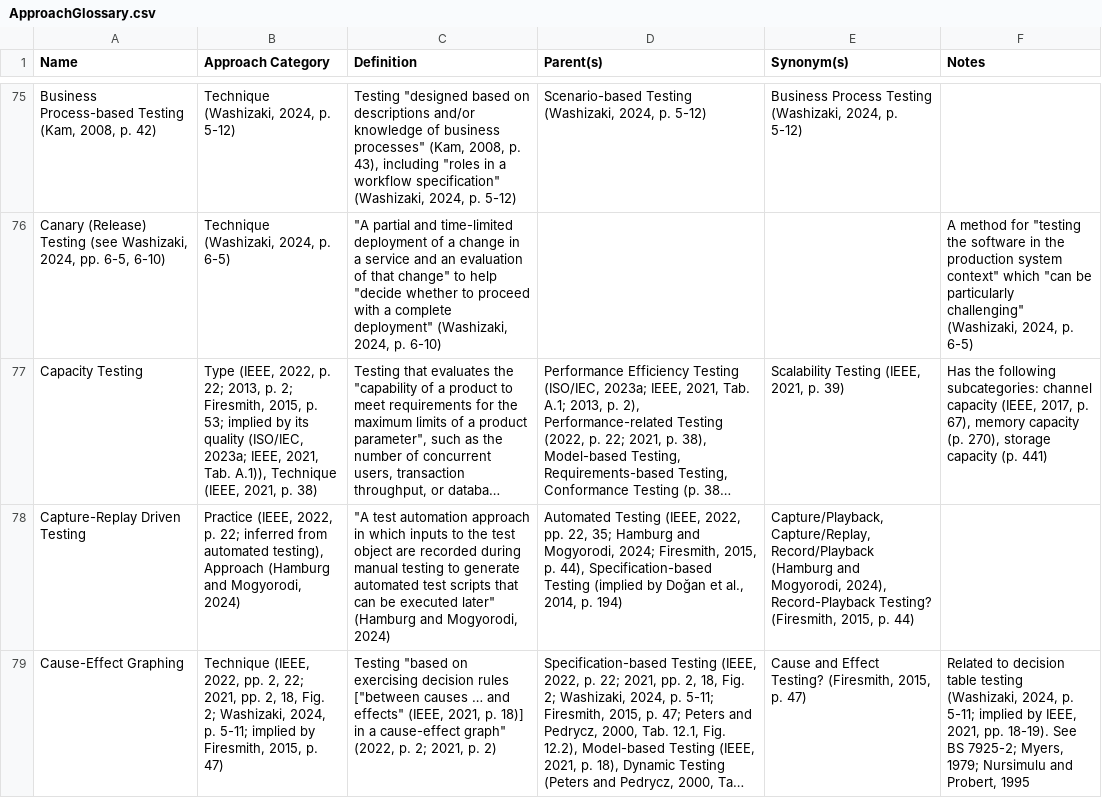
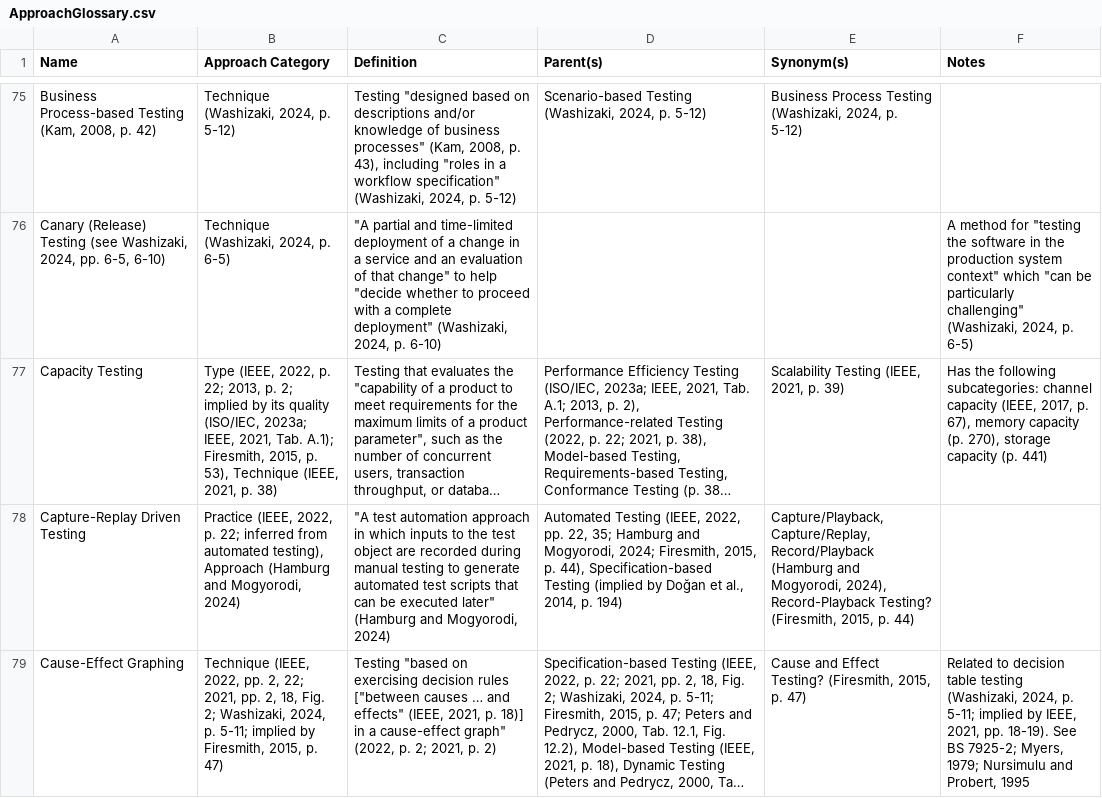
Before and after one commit to samm82/TestingTesting, a CSV file: ApproachGlossary.csv, drawn as a sheet; only a part is shown, gaps mark what is left out; long unchanged cells end in …; the diff names each change by its address in the sheet, - before the commit and + after, or states it on an @@ line.

Commit message:
Rephrase the Firesmith example of implicit categorizations; #173, #176

```diff
--- a/ApproachGlossary.csv
+++ b/ApproachGlossary.csv
-B77 (Approach Category): …p. 2; Firesmith, 2015, p. 53; implied by its quality (ISO/IEC, 2023a; IEEE, 2021, Tab. A.1)), Technique (IEEE,…
+B77 (Approach Category): …p. 2; implied by its quality (ISO/IEC, 2023a; IEEE, 2021, Tab. A.1); Firesmith, 2015, p. 53), Technique (IEEE,…
```
Also changed, not shown: 4 other files.
